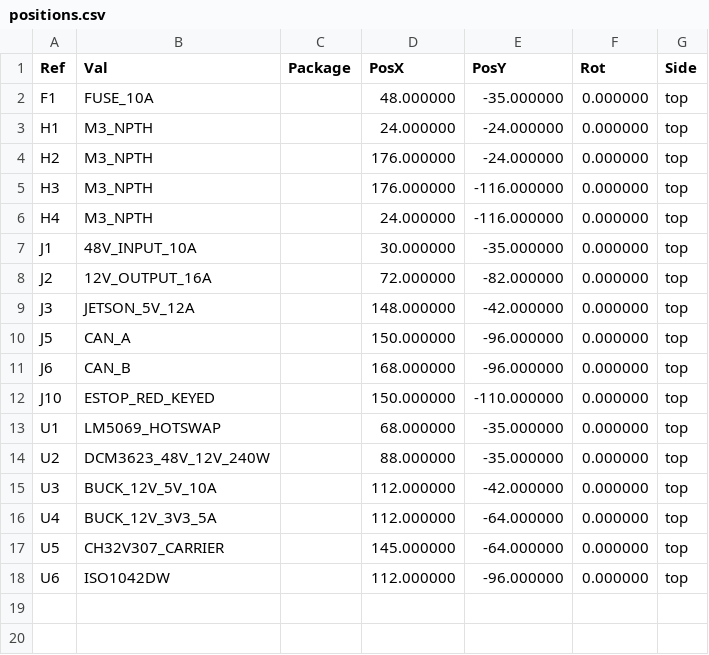
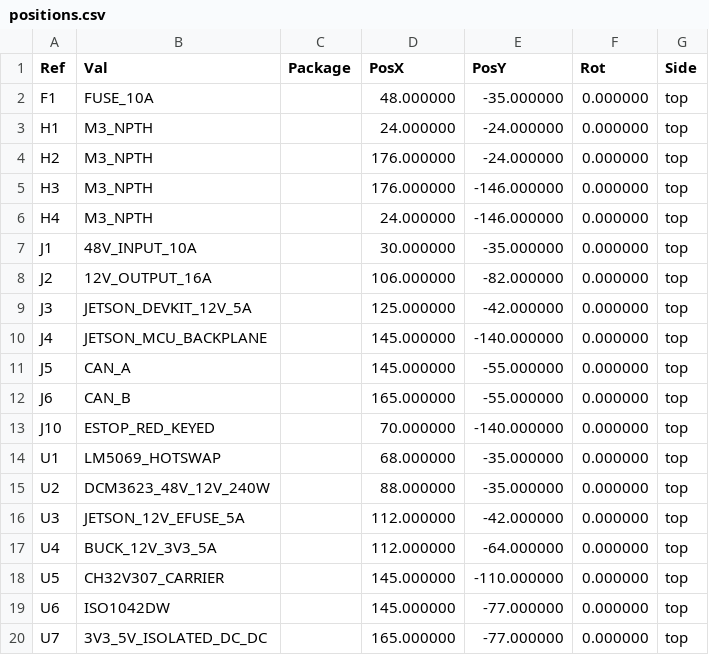
Before and after one commit to Quchaosheng/workbench-desk-robot, a CSV file: hardware/pcb/fabrication/positions.csv, drawn as a sheet.

```diff
--- a/hardware/pcb/fabrication/positions.csv
+++ b/hardware/pcb/fabrication/positions.csv
@@ -4,15 +4,17 @@ Ref,Val,Package,PosX,PosY,Rot,Side
 "H2","M3_NPTH","",176.000000,-24.000000,0.000000,top
-"H3","M3_NPTH","",176.000000,-116.000000,0.000000,top
-"H4","M3_NPTH","",24.000000,-116.000000,0.000000,top
+"H3","M3_NPTH","",176.000000,-146.000000,0.000000,top
+"H4","M3_NPTH","",24.000000,-146.000000,0.000000,top
 "J1","48V_INPUT_10A","",30.000000,-35.000000,0.000000,top
-"J2","12V_OUTPUT_16A","",72.000000,-82.000000,0.000000,top
-"J3","JETSON_5V_12A","",148.000000,-42.000000,0.000000,top
-"J5","CAN_A","",150.000000,-96.000000,0.000000,top
-"J6","CAN_B","",168.000000,-96.000000,0.000000,top
-"J10","ESTOP_RED_KEYED","",150.000000,-110.000000,0.000000,top
+"J2","12V_OUTPUT_16A","",106.000000,-82.000000,0.000000,top
+"J3","JETSON_DEVKIT_12V_5A","",125.000000,-42.000000,0.000000,top
+"J4","JETSON_MCU_BACKPLANE","",145.000000,-140.000000,0.000000,top
+"J5","CAN_A","",145.000000,-55.000000,0.000000,top
+"J6","CAN_B","",165.000000,-55.000000,0.000000,top
+"J10","ESTOP_RED_KEYED","",70.000000,-140.000000,0.000000,top
 "U1","LM5069_HOTSWAP","",68.000000,-35.000000,0.000000,top
 "U2","DCM3623_48V_12V_240W","",88.000000,-35.000000,0.000000,top
-"U3","BUCK_12V_5V_10A","",112.000000,-42.000000,0.000000,top
+"U3","JETSON_12V_EFUSE_5A","",112.000000,-42.000000,0.000000,top
 "U4","BUCK_12V_3V3_5A","",112.000000,-64.000000,0.000000,top
-"U5","CH32V307_CARRIER","",145.000000,-64.000000,0.000000,top
-"U6","ISO1042DW","",112.000000,-96.000000,0.000000,top
+"U5","CH32V307_CARRIER","",145.000000,-110.000000,0.000000,top
+"U6","ISO1042DW","",145.000000,-77.000000,0.000000,top
+"U7","3V3_5V_ISOLATED_DC_DC","",165.000000,-77.000000,0.000000,top
```
Also changed, not shown: hardware/pcb/connectors.csv, hardware/pcb/fabrication/bom.csv, 50 other files.
